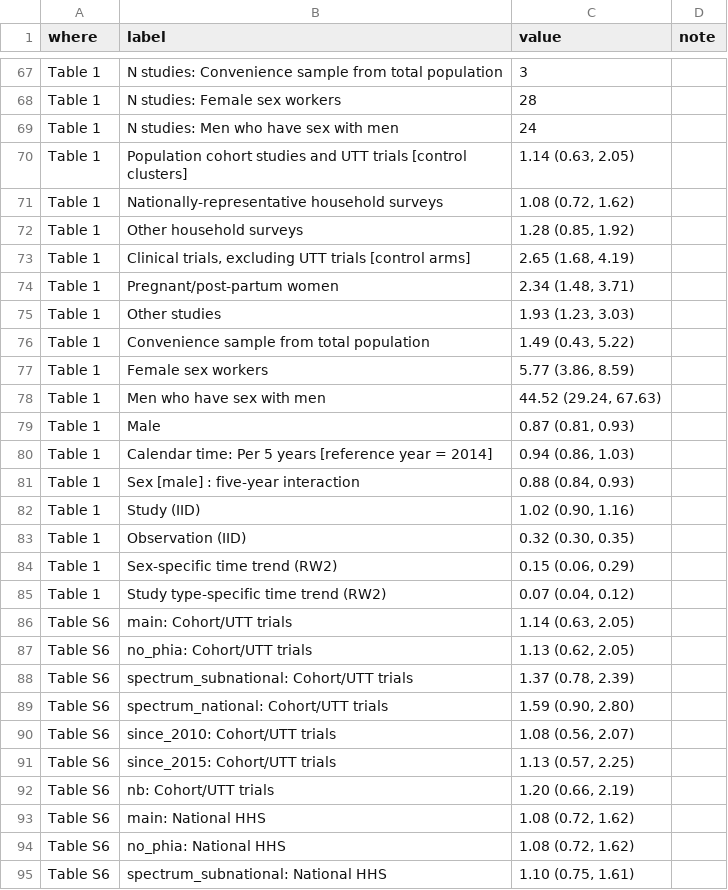
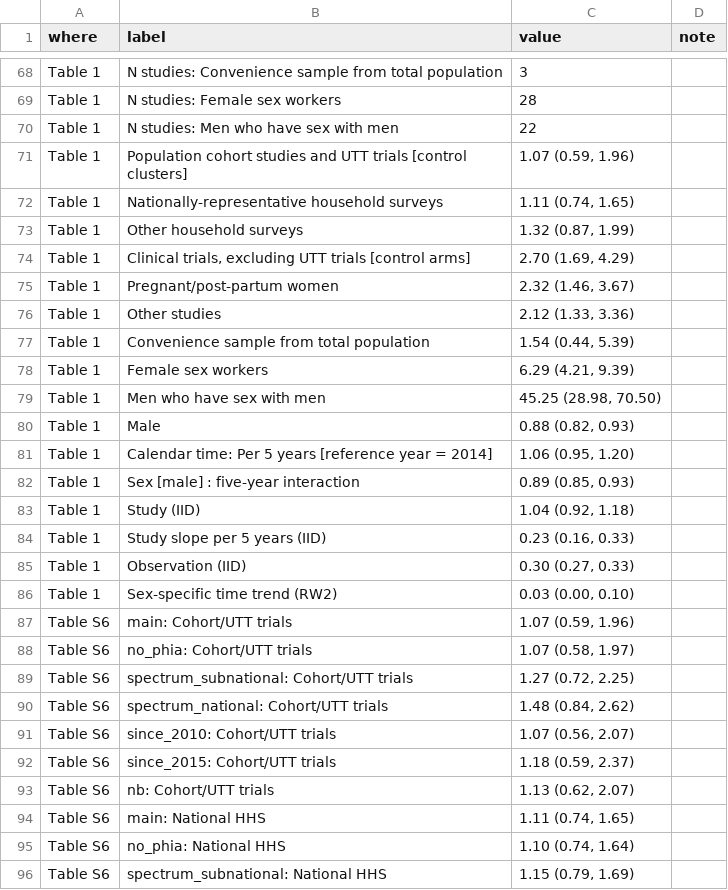
Before and after one commit to mrc-ide/ssa-incidence-paper, a CSV file: outputs/paper_numbers.csv, drawn as a sheet; only a part is shown, gaps mark what is left out; the diff covers the shown part only.

```diff
--- a/outputs/paper_numbers.csv
+++ b/outputs/paper_numbers.csv
@@ -68,28 +69,28 @@ Table 1,N studies: Convenience sample from total population,3,
 Table 1,N studies: Female sex workers,28,
-Table 1,N studies: Men who have sex with men,24,
-Table 1,Population cohort studies and UTT trials [control clusters],"1.14 (0.63, 2.05)",
-Table 1,Nationally-representative household surveys,"1.08 (0.72, 1.62)",
-Table 1,Other household surveys,"1.28 (0.85, 1.92)",
-Table 1,"Clinical trials, excluding UTT trials [control arms]","2.65 (1.68, 4.19)",
-Table 1,Pregnant/post-partum women,"2.34 (1.48, 3.71)",
-Table 1,Other studies,"1.93 (1.23, 3.03)",
-Table 1,Convenience sample from total population,"1.49 (0.43, 5.22)",
-Table 1,Female sex workers,"5.77 (3.86, 8.59)",
-Table 1,Men who have sex with men,"44.52 (29.24, 67.63)",
-Table 1,Male,"0.87 (0.81, 0.93)",
-Table 1,Calendar time: Per 5 years [reference year = 2014],"0.94 (0.86, 1.03)",
-Table 1,Sex [male] : five-year interaction,"0.88 (0.84, 0.93)",
-Table 1,Study (IID),"1.02 (0.90, 1.16)",
-Table 1,Observation (IID),"0.32 (0.30, 0.35)",
-Table 1,Sex-specific time trend (RW2),"0.15 (0.06, 0.29)",
-Table 1,Study type-specific time trend (RW2),"0.07 (0.04, 0.12)",
-Table S6,main: Cohort/UTT trials,"1.14 (0.63, 2.05)",
-Table S6,no_phia: Cohort/UTT trials,"1.13 (0.62, 2.05)",
-Table S6,spectrum_subnational: Cohort/UTT trials,"1.37 (0.78, 2.39)",
-Table S6,spectrum_national: Cohort/UTT trials,"1.59 (0.90, 2.80)",
-Table S6,since_2010: Cohort/UTT trials,"1.08 (0.56, 2.07)",
-Table S6,since_2015: Cohort/UTT trials,"1.13 (0.57, 2.25)",
-Table S6,nb: Cohort/UTT trials,"1.20 (0.66, 2.19)",
-Table S6,main: National HHS,"1.08 (0.72, 1.62)",
-Table S6,no_phia: National HHS,"1.08 (0.72, 1.62)",
-Table S6,spectrum_subnational: National HHS,"1.10 (0.75, 1.61)",
+Table 1,N studies: Men who have sex with men,22,
+Table 1,Population cohort studies and UTT trials [control clusters],"1.07 (0.59, 1.96)",
+Table 1,Nationally-representative household surveys,"1.11 (0.74, 1.65)",
+Table 1,Other household surveys,"1.32 (0.87, 1.99)",
+Table 1,"Clinical trials, excluding UTT trials [control arms]","2.70 (1.69, 4.29)",
+Table 1,Pregnant/post-partum women,"2.32 (1.46, 3.67)",
+Table 1,Other studies,"2.12 (1.33, 3.36)",
+Table 1,Convenience sample from total population,"1.54 (0.44, 5.39)",
+Table 1,Female sex workers,"6.29 (4.21, 9.39)",
+Table 1,Men who have sex with men,"45.25 (28.98, 70.50)",
+Table 1,Male,"0.88 (0.82, 0.93)",
+Table 1,Calendar time: Per 5 years [reference year = 2014],"1.06 (0.95, 1.20)",
+Table 1,Sex [male] : five-year interaction,"0.89 (0.85, 0.93)",
+Table 1,Study (IID),"1.04 (0.92, 1.18)",
+Table 1,Study slope per 5 years (IID),"0.23 (0.16, 0.33)",
+Table 1,Observation (IID),"0.30 (0.27, 0.33)",
+Table 1,Sex-specific time trend (RW2),"0.03 (0.00, 0.10)",
+Table S6,main: Cohort/UTT trials,"1.07 (0.59, 1.96)",
+Table S6,no_phia: Cohort/UTT trials,"1.07 (0.58, 1.97)",
+Table S6,spectrum_subnational: Cohort/UTT trials,"1.27 (0.72, 2.25)",
+Table S6,spectrum_national: Cohort/UTT trials,"1.48 (0.84, 2.62)",
+Table S6,since_2010: Cohort/UTT trials,"1.07 (0.56, 2.07)",
+Table S6,since_2015: Cohort/UTT trials,"1.18 (0.59, 2.37)",
+Table S6,nb: Cohort/UTT trials,"1.13 (0.62, 2.07)",
+Table S6,main: National HHS,"1.11 (0.74, 1.65)",
+Table S6,no_phia: National HHS,"1.10 (0.74, 1.64)",
+Table S6,spectrum_subnational: National HHS,"1.15 (0.79, 1.69)",
```
Also changed, not shown: 1 added row and 139 edited cells elsewhere in this file, outputs/fits/coefficients_measurement.csv, outputs/fits/coefficients_no_phia.csv, 23 other files.
